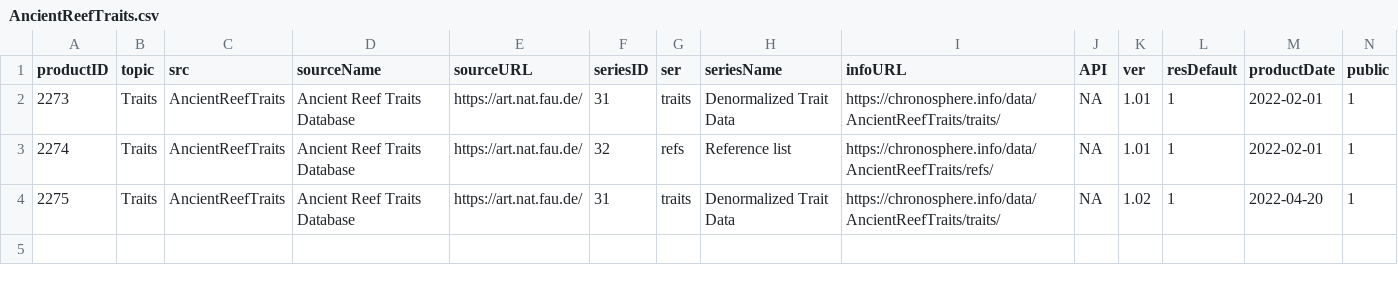
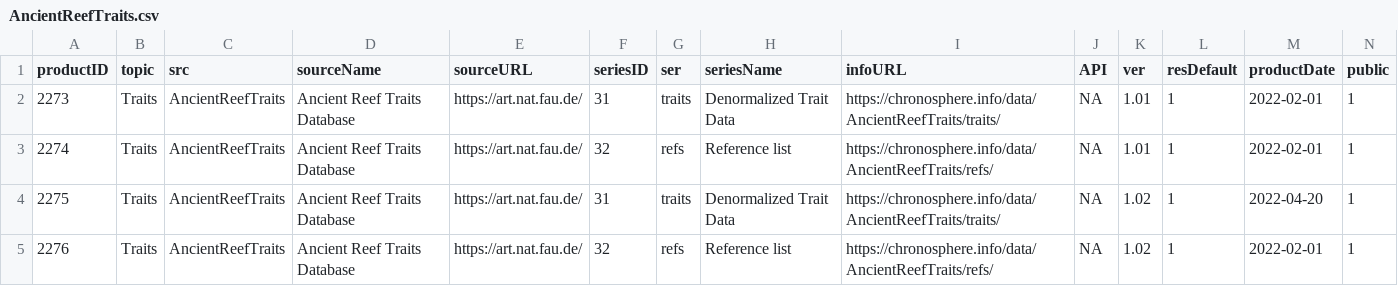
Before and after one commit to chronosphere-info/chrono_arch_2, a CSV file: users/public/R/AncientReefTraits.csv, drawn as a sheet; only a part is shown; rows hold the shown columns only; the diff names each change by its address in the sheet, - before the commit and + after, or states it on an @@ line.

Commit message:
Update to version 20231106_b148

```diff
--- a/users/public/R/AncientReefTraits.csv
+++ b/users/public/R/AncientReefTraits.csv
+row 5: 2276 | Traits | AncientReefTraits | Ancient Reef Traits Database | https://art.nat.fau.de/ | 32 | refs | Reference list | https://chronosphere.info/data/AncientReefTraits/refs/ | NA | 1.02 | 1 | 2022-02-01 | 1
```
